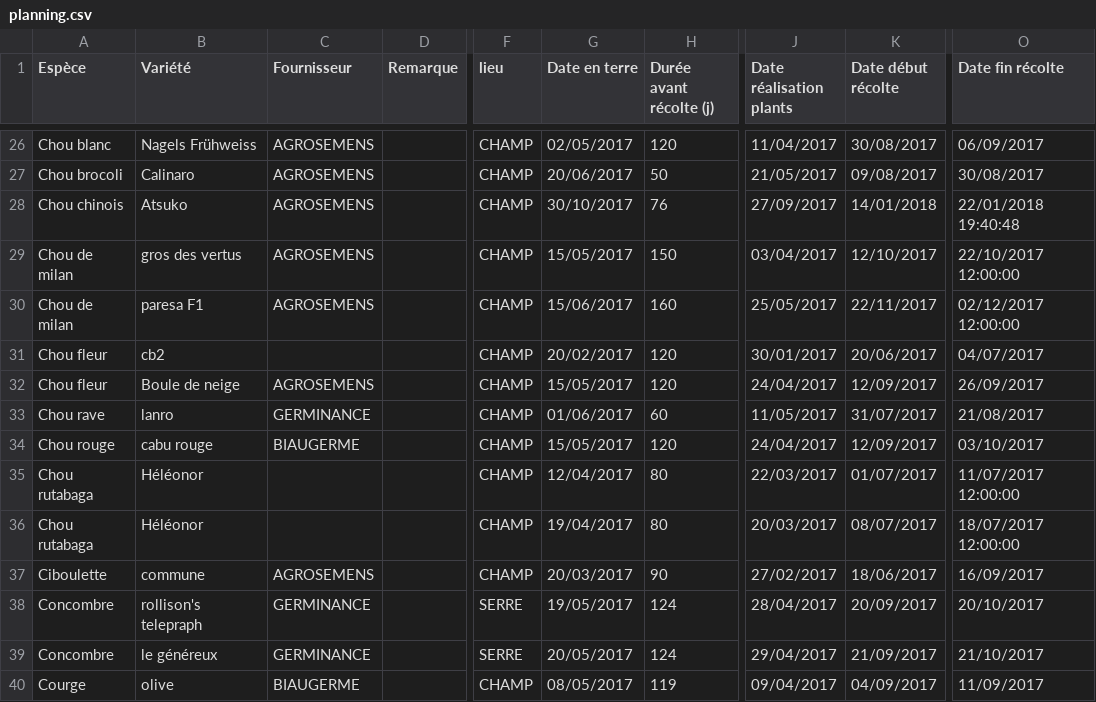
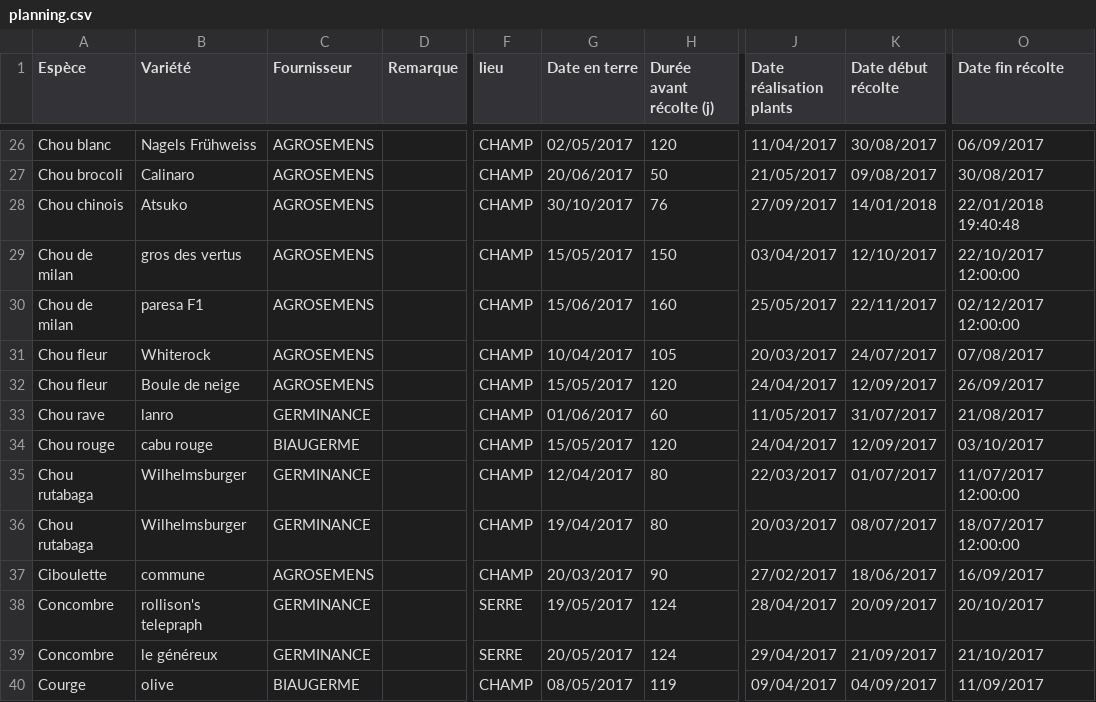
Before and after one commit to vgaz/test3, a CSV file: inputs/planning.csv, drawn as a sheet; only a part is shown, gaps mark what is left out; the diff covers the shown part only; the diff names each change by its address in the sheet, - before the commit and + after, or states it on an @@ line.

```diff
--- a/inputs/planning.csv
+++ b/inputs/planning.csv
-B31 (Variété): cb2
+B31 (Variété): Whiterock
-C31 (Fournisseur): (empty)
+C31 (Fournisseur): AGROSEMENS
-G31 (Date en terre): 20/02/2017
+G31 (Date en terre): 10/04/2017
-H31 (Durée avant récolte (j)): 120
+H31 (Durée avant récolte (j)): 105
-J31 (Date réalisation plants): 30/01/2017
+J31 (Date réalisation plants): 20/03/2017
-K31 (Date début récolte): 20/06/2017
+K31 (Date début récolte): 24/07/2017
-O31 (Date fin récolte): 04/07/2017
+O31 (Date fin récolte): 07/08/2017
-B35:B36 (Variété): Héléonor
+B35:B36 (Variété): Wilhelmsburger
-C35:C36 (Fournisseur): (empty)
+C35:C36 (Fournisseur): GERMINANCE
```
Also changed, not shown: 1 added row and 27 edited cells elsewhere in this file, inputs/chiffres clés.csv, 9 other files.
